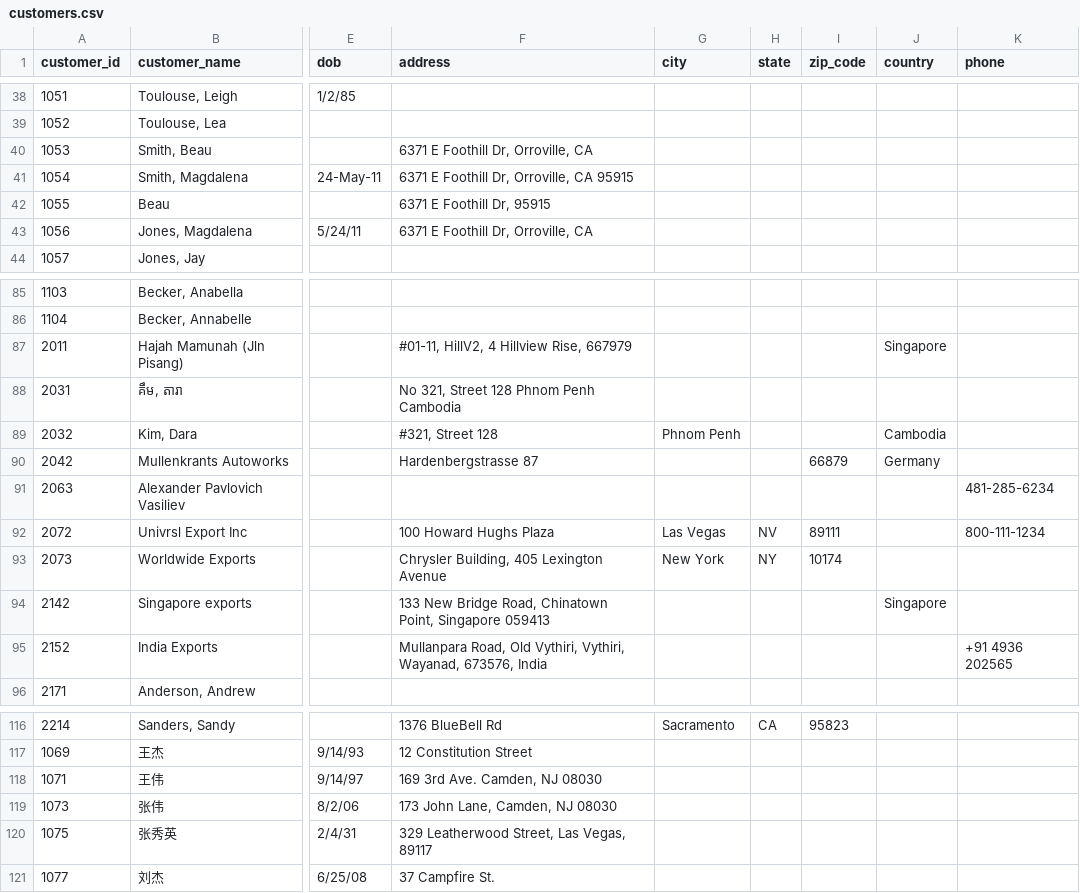
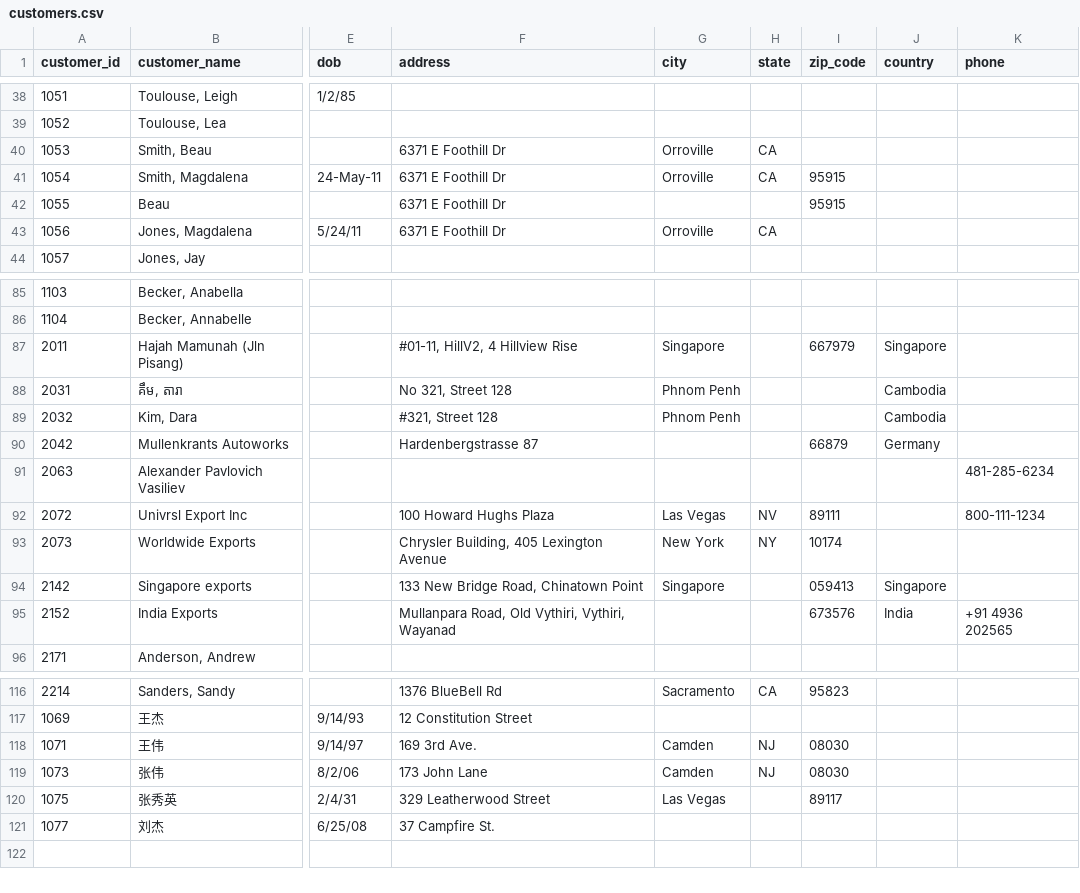
Before and after one commit to jbutcher21/aws-workshop-files, a CSV file: workspace/customers/customers.csv, drawn as a sheet; only a part is shown, gaps mark what is left out; the diff covers the shown part only; the diff names each change by its address in the sheet, - before the commit and + after, or states it on an @@ line.

Commit message:
Split embedded addresses into parsed components
Parse 28 addresses that had city/state/zip embedded in the address
field into their proper columns (city, state, zip_code, country).
This makes the data cleaner for AI mapping tools to correctly use
ADDR_LINE1 instead of ADDR_FULL.

```diff
--- a/workspace/customers/customers.csv
+++ b/workspace/customers/customers.csv
-F40 (address): 6371 E Foothill Dr, Orroville, CA
+F40 (address): 6371 E Foothill Dr
-G40:G41 (city): (empty)
+G40:G41 (city): Orroville
-H40:H41 (state): (empty)
+H40:H41 (state): CA
-F41 (address): 6371 E Foothill Dr, Orroville, CA 95915
+F41 (address): 6371 E Foothill Dr
-I41:I42 (zip_code): (empty)
+I41:I42 (zip_code): 95915
-F42 (address): 6371 E Foothill Dr, 95915
+F42 (address): 6371 E Foothill Dr
-F43 (address): 6371 E Foothill Dr, Orroville, CA
+F43 (address): 6371 E Foothill Dr
-G43 (city): (empty)
+G43 (city): Orroville
-H43 (state): (empty)
+H43 (state): CA
-F87 (address): #01-11, HillV2, 4 Hillview Rise, 667979
+F87 (address): #01-11, HillV2, 4 Hillview Rise
-G87 (city): (empty)
+G87 (city): Singapore
-I87 (zip_code): (empty)
+I87 (zip_code): 667979
-F88 (address): No 321, Street 128 Phnom Penh Cambodia
+F88 (address): No 321, Street 128
-G88 (city): (empty)
+G88 (city): Phnom Penh
-J88 (country): (empty)
+J88 (country): Cambodia
-F94 (address): 133 New Bridge Road, Chinatown Point, Singapore 059413
+F94 (address): 133 New Bridge Road, Chinatown Point
-G94 (city): (empty)
+G94 (city): Singapore
-I94 (zip_code): (empty)
+I94 (zip_code): 059413
-F95 (address): …Vythiri, Vythiri, Wayanad, 673576, India
+F95 (address): …Vythiri, Vythiri, Wayanad
-I95 (zip_code): (empty)
+I95 (zip_code): 673576
-J95 (country): (empty)
+J95 (country): India
-F118 (address): 169 3rd Ave. Camden, NJ 08030
+F118 (address): 169 3rd Ave.
-G118:G119 (city): (empty)
+G118:G119 (city): Camden
-H118:H119 (state): (empty)
+H118:H119 (state): NJ
-I118:I119 (zip_code): (empty)
+I118:I119 (zip_code): 08030
-F119 (address): 173 John Lane, Camden, NJ 08030
+F119 (address): 173 John Lane
-F120 (address): 329 Leatherwood Street, Las Vegas, 89117
+F120 (address): 329 Leatherwood Street
-G120 (city): (empty)
+G120 (city): Las Vegas
-I120 (zip_code): (empty)
+I120 (zip_code): 89117
```
Also changed, not shown: 63 edited cells elsewhere in this file.
